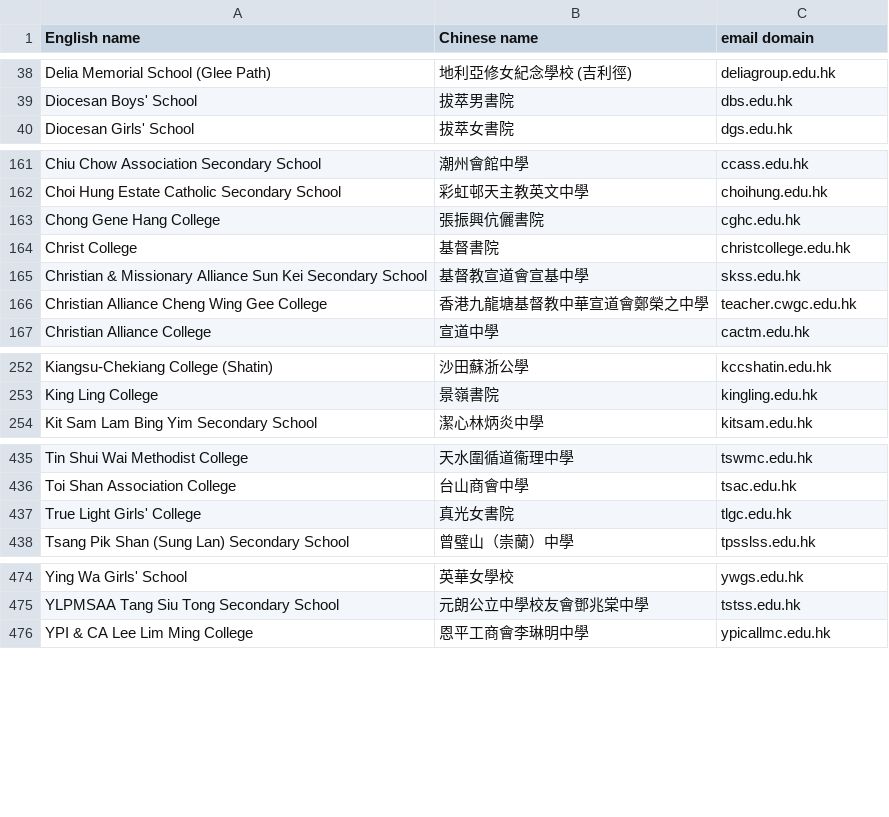
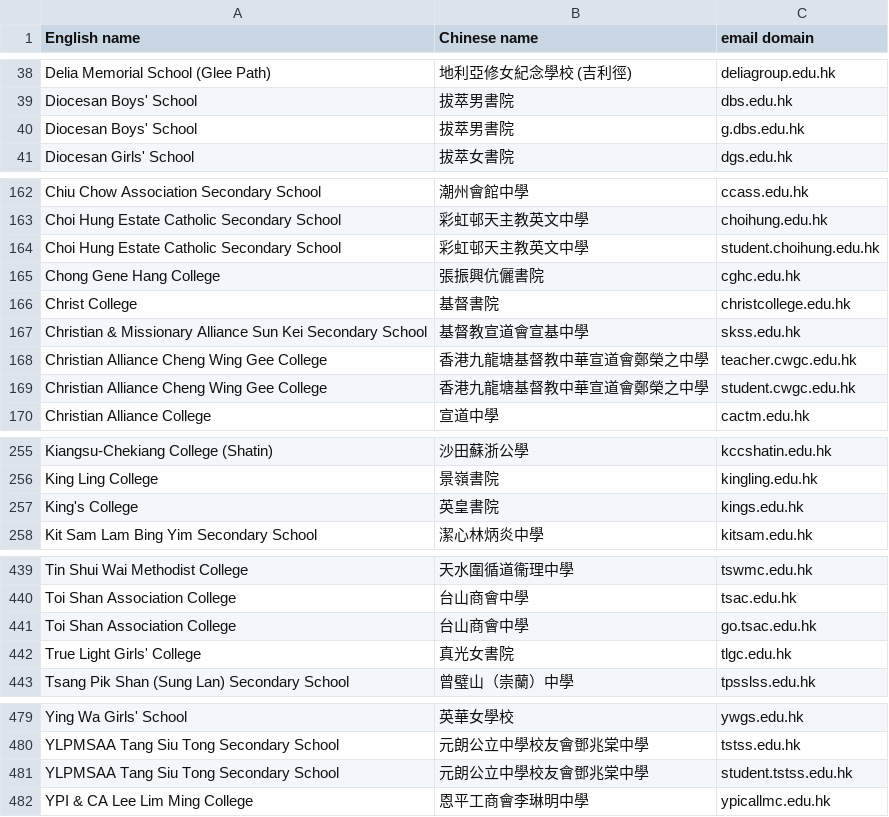
Before and after one commit to iamsteveng/loco-marketing, a CSV file: data/school-domains/school-domains.csv, drawn as a sheet; only a part is shown, gaps mark what is left out; the diff names each change by its address in the sheet, - before the commit and + after, or states it on an @@ line.

```diff
--- a/data/school-domains/school-domains.csv
+++ b/data/school-domains/school-domains.csv
+row 40: Diocesan Boys' School | 拔萃男書院 | g.dbs.edu.hk
+row 164: Choi Hung Estate Catholic Secondary School | 彩虹邨天主教英文中學 | student.choihung.edu.hk
+row 169: Christian Alliance Cheng Wing Gee College | 香港九龍塘基督教中華宣道會鄭榮之中學 | student.cwgc.edu.hk
+row 257: King's College | 英皇書院 | kings.edu.hk
+row 441: Toi Shan Association College | 台山商會中學 | go.tsac.edu.hk
+row 481: YLPMSAA Tang Siu Tong Secondary School | 元朗公立中學校友會鄧兆棠中學 | student.tstss.edu.hk
```
Also changed, not shown: 1 other file.
